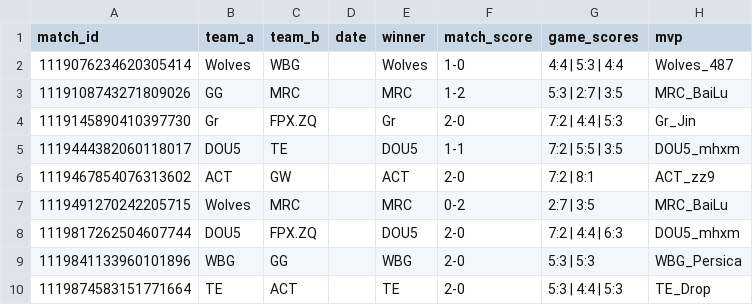
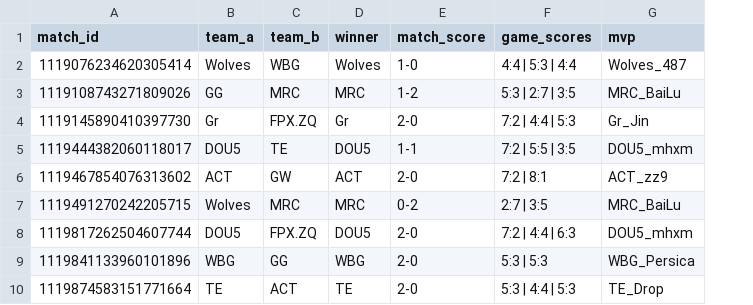
Before and after one commit to Lou-Meixuan/IVL-IdentityV-Prediction, a CSV file: csv_output/2025IVL_Autumn.csv, drawn as a sheet; only a part is shown; the diff names each change by its address in the sheet, - before the commit and + after, or states it on an @@ line.

Commit message:
delete date

```diff
--- a/csv_output/2025IVL_Autumn.csv
+++ b/csv_output/2025IVL_Autumn.csv
-column D (date), empty
```
Also changed, not shown: csv_output/2025IVL_Autumn_Finals.csv, csv_output/2025IVL_Summer.csv, 3 other files.
